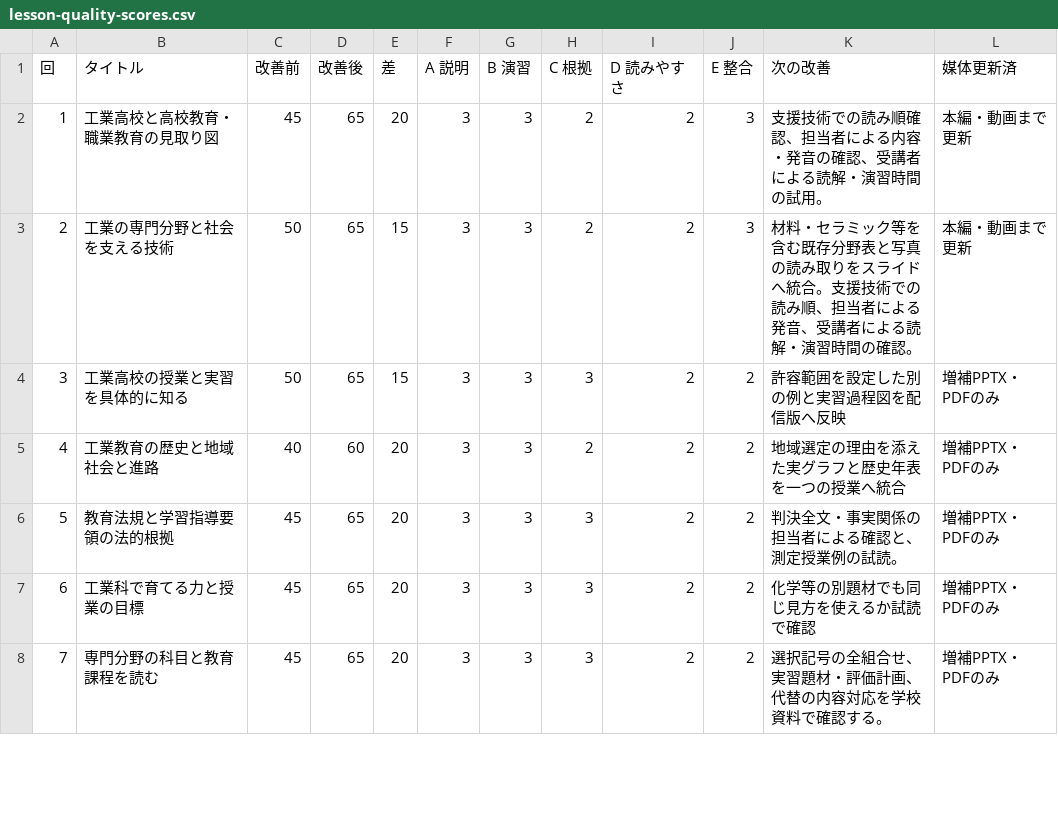
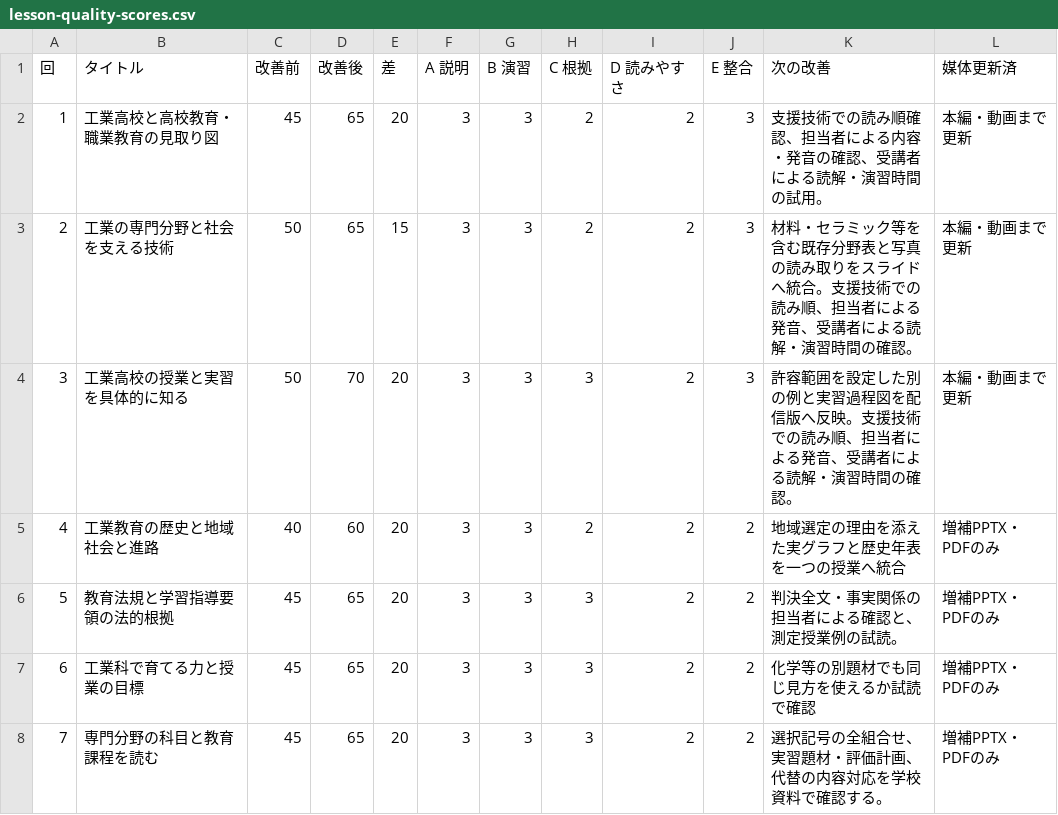
Before and after one commit to zooc-14calbp/industrial-education-i, a CSV file: docs/lesson-quality-scores.csv, drawn as a sheet; only a part is shown.

Commit message:
Publish revised lesson 3 main media

```diff
--- a/docs/lesson-quality-scores.csv
+++ b/docs/lesson-quality-scores.csv
@@ -3,3 +3,3 @@
 2,工業の専門分野と社会を支える技術,50,65,15,3,3,2,2,3,材料・セラミック等を含む既存分野表と写真の読み取りをスライドへ統合。支援技術での読み順、担当者による発音、受講者による読解・演習時間の確認。,本編・動画まで更新
-3,工業高校の授業と実習を具体的に知る,50,65,15,3,3,3,2,2,許容範囲を設定した別の例と実習過程図を配信版へ反映,増補PPTX・PDFのみ
+3,工業高校の授業と実習を具体的に知る,50,70,20,3,3,3,2,3,許容範囲を設定した別の例と実習過程図を配信版へ反映。支援技術での読み順、担当者による発音、受講者による読解・演習時間の確認。,本編・動画まで更新
 4,工業教育の歴史と地域社会と進路,40,60,20,3,3,2,2,2,地域選定の理由を添えた実グラフと歴史年表を一つの授業へ統合,増補PPTX・PDFのみ
```
Also changed, not shown: 18 other files.
